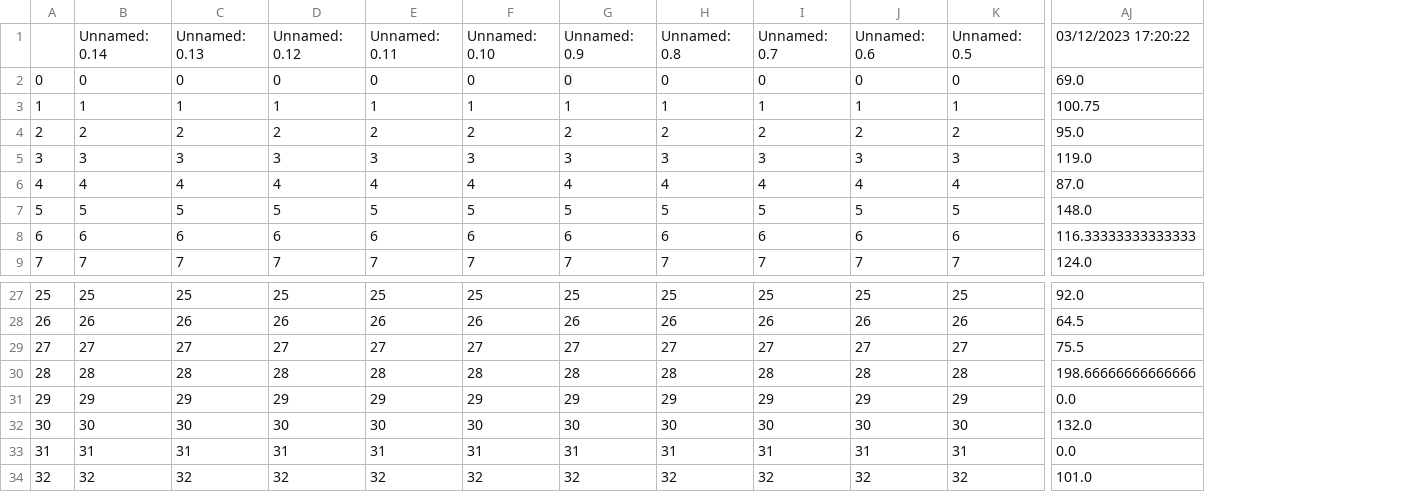
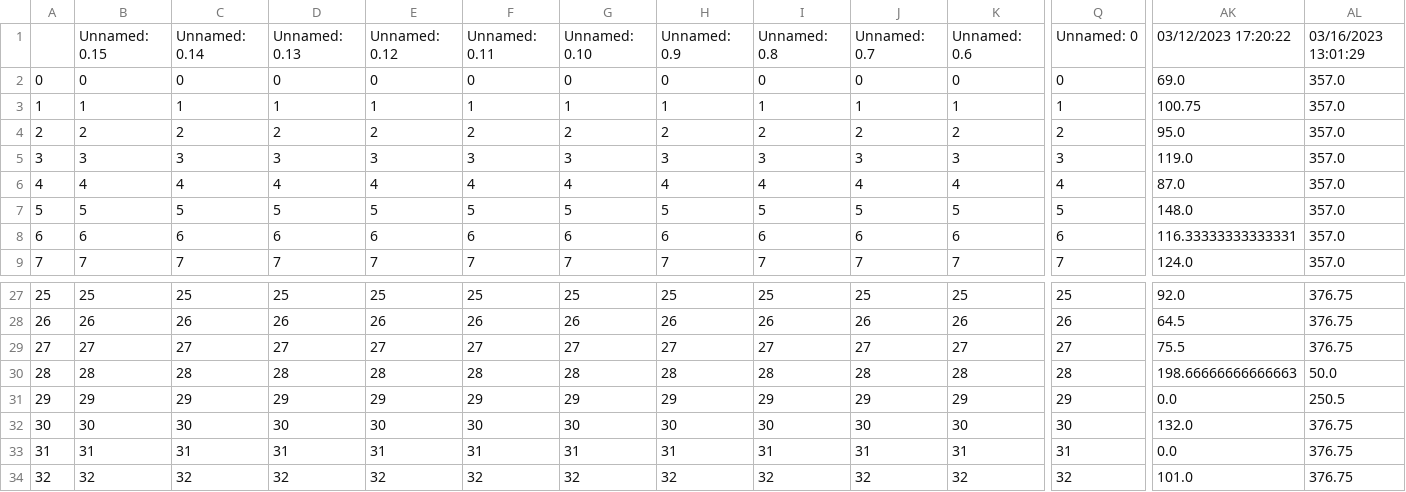
Before and after one commit to pkkapshikar/real-time-info, a CSV file: group_assignments/week5/real-time-delays/Line 51A.csv, drawn as a sheet; only a part is shown, gaps mark what is left out; addresses are those after the commit; the diff covers the shown part only; the diff names each change by its address in the sheet, - before the commit and + after, or states it on an @@ line.

```diff
--- a/group_assignments/week5/real-time-delays/Line 51A.csv
+++ b/group_assignments/week5/real-time-delays/Line 51A.csv
+column Q, rows 1-9: Unnamed: 0 | 0 | 1 | 2 | 3 | 4 | 5 | 6 | 7; rows 27-34: 25 | 26 | 27 | 28 | 29 | 30 | 31 | 32
+column AL, rows 1-9: 03/16/2023 13:01:29 | 357.0 | 357.0 | 357.0 | 357.0 | 357.0 | 357.0 | 357.0 | 357.0; rows 27-34: 376.75 | 376.75 | 376.75 | 50.0 | 250.5 | 376.75 | 376.75 | 376.75
-B1: Unnamed: 0.14
+B1: Unnamed: 0.15
-C1: Unnamed: 0.13
+C1: Unnamed: 0.14
-D1: Unnamed: 0.12
+D1: Unnamed: 0.13
-E1: Unnamed: 0.11
+E1: Unnamed: 0.12
-F1: Unnamed: 0.10
+F1: Unnamed: 0.11
-G1: Unnamed: 0.9
+G1: Unnamed: 0.10
-H1: Unnamed: 0.8
+H1: Unnamed: 0.9
-I1: Unnamed: 0.7
+I1: Unnamed: 0.8
-J1: Unnamed: 0.6
+J1: Unnamed: 0.7
-K1: Unnamed: 0.5
+K1: Unnamed: 0.6
-AK8: 116.33333333333333
+AK8: 116.33333333333331
-AK30: 198.66666666666666
+AK30: 198.66666666666663
```
Also changed, not shown: 5 edited cells elsewhere in this file, group_assignments/week5/real-time-delays/Line 19.csv, group_assignments/week5/real-time-delays/Line 20.csv, 3 other files.
